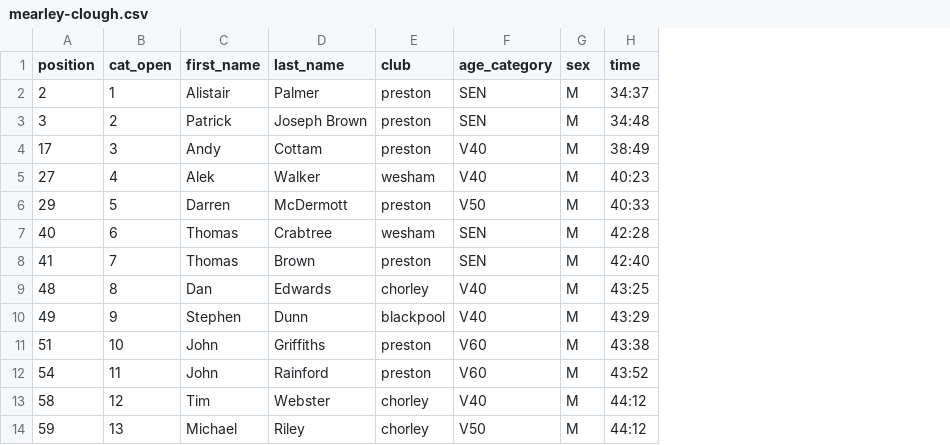
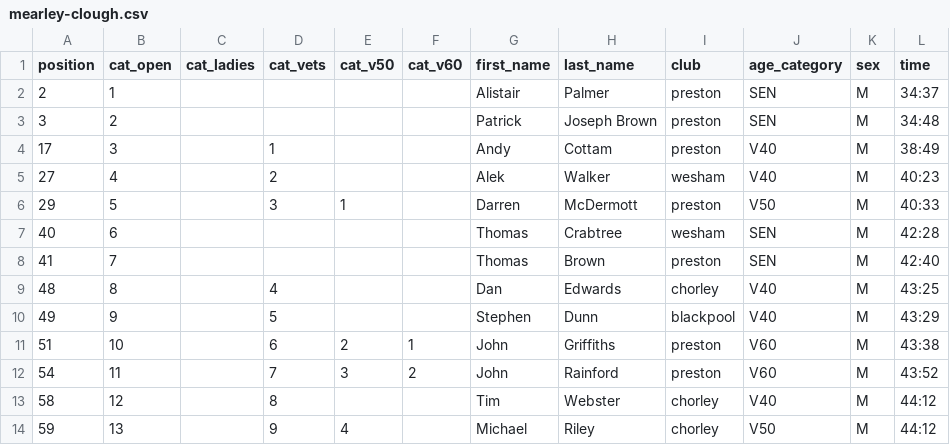
Before and after one commit to whortleberrybearer/InterClub, a CSV file: src/data/2024/fell/results/mearley-clough.csv, drawn as a sheet; only a part is shown; the diff names each change by its address in the sheet, - before the commit and + after, or states it on an @@ line.

```diff
--- a/src/data/2024/fell/results/mearley-clough.csv
+++ b/src/data/2024/fell/results/mearley-clough.csv
+column C (cat_ladies), empty
+column D (cat_vets), rows 4-14: 1 | 2 | 3 |  |  | 4 | 5 | 6 | 7 | 8 | 9
+column E (cat_v50), rows 6-14: 1 |  |  |  |  | 2 | 3 |  | 4
+column F (cat_v60), rows 11-12: 1 | 2
```
Also changed, not shown: src/data/2024/fell/results/edenfield.csv, src/data/2024/fell/results/hameldon-quarry.csv, 1 other file.
